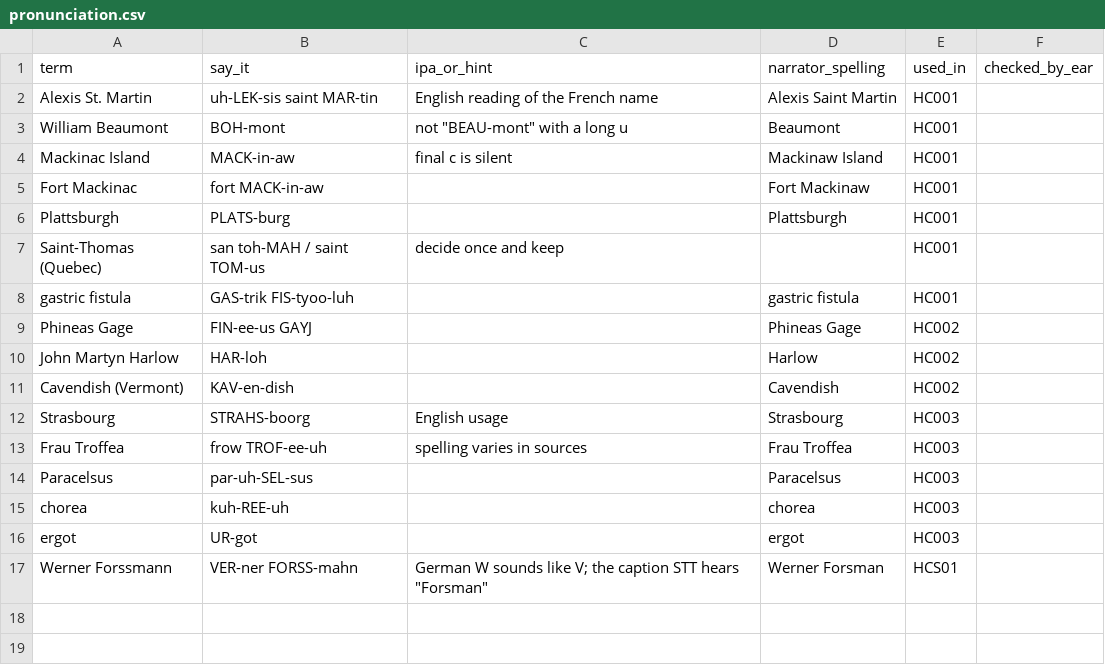
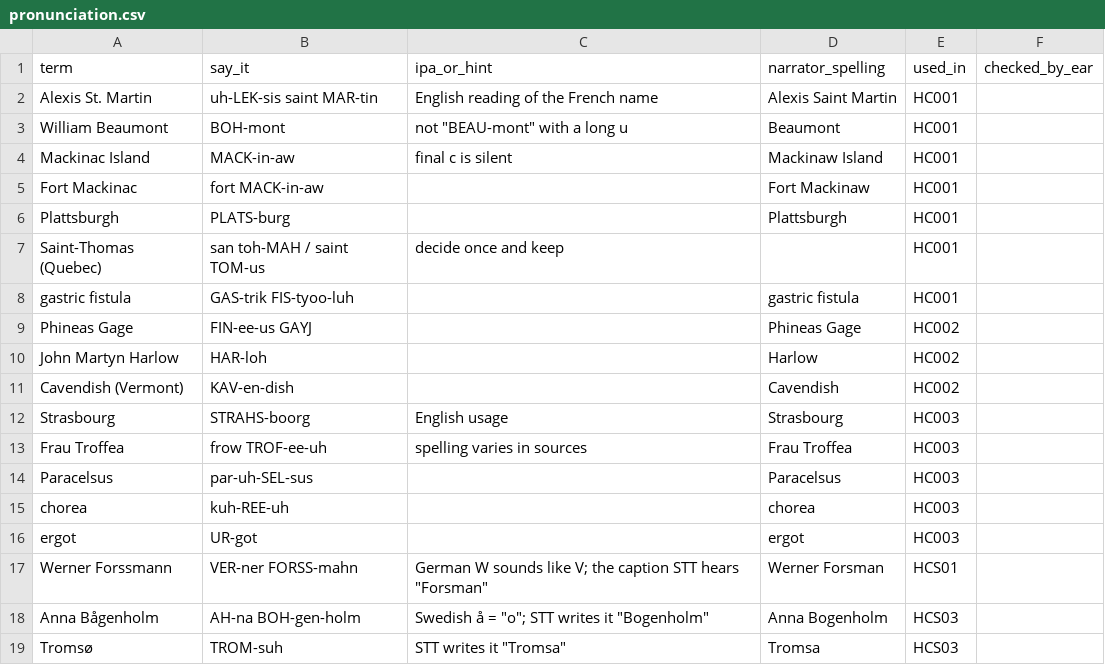
Before and after one commit to M-Bornara/OpenMontage, a CSV file: channels/storybook-medical/editorial/pronunciation.csv, drawn as a sheet.

```diff
--- a/channels/storybook-medical/editorial/pronunciation.csv
+++ b/channels/storybook-medical/editorial/pronunciation.csv
@@ -17 +17,3 @@ ergot,UR-got,,ergot,HC003,
 Werner Forssmann,VER-ner FORSS-mahn,German W sounds like V; the caption STT hears "Forsman",Werner Forsman,HCS01,
+Anna Bågenholm,AH-na BOH-gen-holm,Swedish å = "o"; STT writes it "Bogenholm",Anna Bogenholm,HCS03,
+Tromsø,TROM-suh,STT writes it "Tromsa",Tromsa,HCS03,
```
Also changed, not shown: channels/storybook-medical/cost-ledger.csv, 5 other files.
